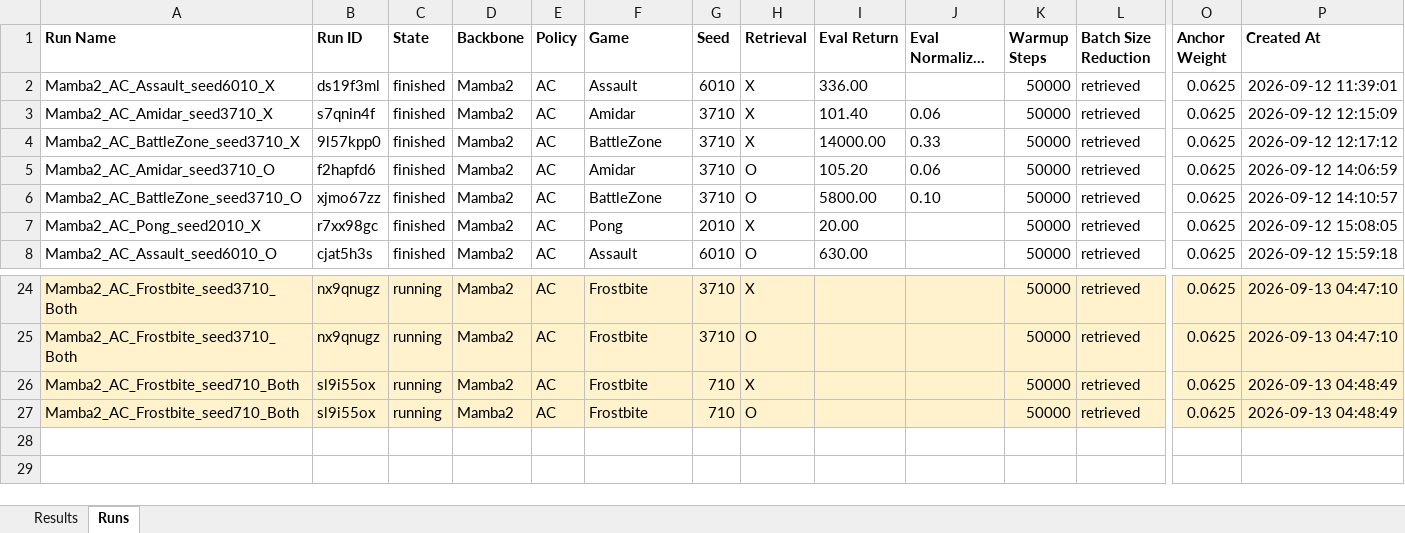
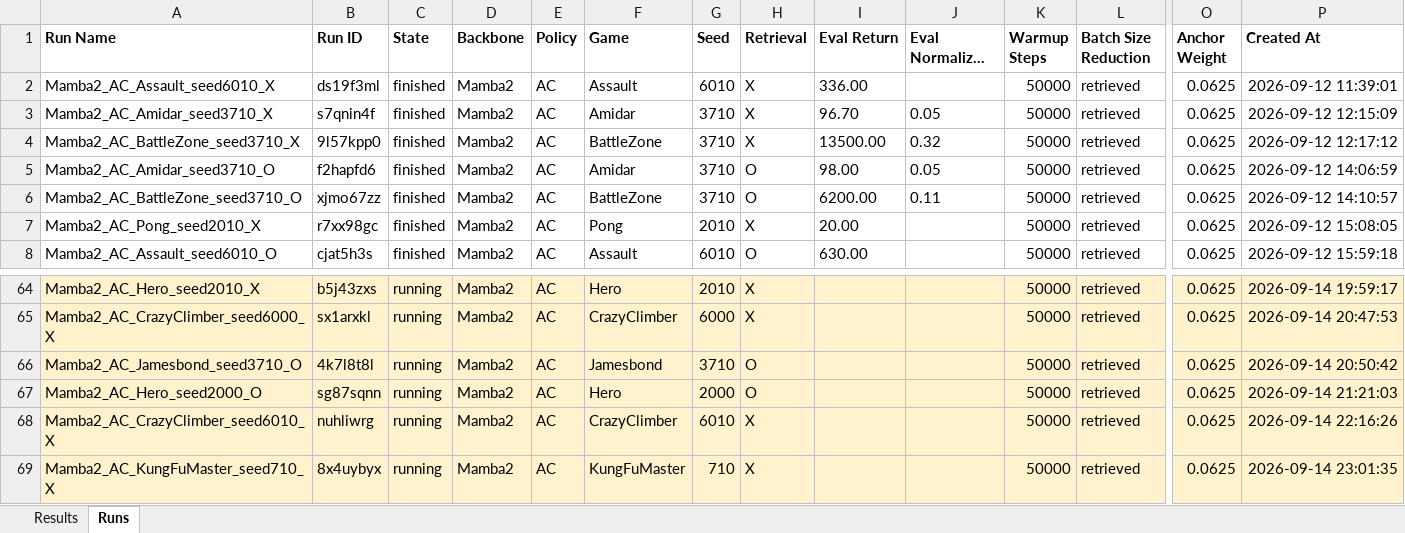
Before and after one commit to wrrte/Drama, an Excel workbook: results/drama_results.xlsx, sheet Runs, drawn as a sheet; only a part is shown, gaps mark what is left out; long unchanged cells end in …; values as stored, in another font and other column widths than the file's, no borders; addresses are those after the commit; rows hold the shown columns only; the diff covers the shown part only; the diff names each change by its address in the sheet, - before the commit and + after, or states it on an @@ line.

```diff
--- a/results/drama_results.xlsx (sheet Runs)
+++ b/results/drama_results.xlsx (sheet Runs)
-I3 (Eval Return): 101.40
+I3 (Eval Return): 96.70
-J3 (Eval Normalized Return): 0.06
+J3 (Eval Normalized Return): 0.05
-I4 (Eval Return): 14000.00
+I4 (Eval Return): 13500.00
-J4 (Eval Normalized Return): 0.33
+J4 (Eval Normalized Return): 0.32
-I5 (Eval Return): 105.20
+I5 (Eval Return): 98.00
-J5 (Eval Normalized Return): 0.06
+J5 (Eval Normalized Return): 0.05
-I6 (Eval Return): 5800.00
+I6 (Eval Return): 6200.00
-J6 (Eval Normalized Return): 0.10
+J6 (Eval Normalized Return): 0.11
-A64 (Run Name): Mamba2_AC_Frostbite_seed3710_Both
+A64 (Run Name): Mamba2_AC_Hero_seed2010_X
-B64 (Run ID): nx9qnugz
+B64 (Run ID): b5j43zxs
-F64 (Game): Frostbite
+F64 (Game): Hero
-G64 (Seed): 3710
+G64 (Seed): 2010
-P64 (Created At): 2026-09-13 04:47:10
+P64 (Created At): 2026-09-14 19:59:17
+row 65: Mamba2_AC_CrazyClimber_seed6000_X | sx1arxkl | running | Mamba2 | AC | CrazyClimber | 6000 | X |  |  | 50000 | retrieved | 0.0625 | 2026-09-14 20:47:53
-A66 (Run Name): Mamba2_AC_Frostbite_seed3710_Both
+A66 (Run Name): Mamba2_AC_Jamesbond_seed3710_O
-B66 (Run ID): nx9qnugz
+B66 (Run ID): 4k7l8t8l
-F66 (Game): Frostbite
+F66 (Game): Jamesbond
-P66 (Created At): 2026-09-13 04:47:10
+P66 (Created At): 2026-09-14 20:50:42
+row 67: Mamba2_AC_Hero_seed2000_O | sg87sqnn | running | Mamba2 | AC | Hero | 2000 | O |  |  | 50000 | retrieved | 0.0625 | 2026-09-14 21:21:03
-A68 (Run Name): Mamba2_AC_Frostbite_seed710_Both
+A68 (Run Name): Mamba2_AC_CrazyClimber_seed6010_X
-B68 (Run ID): sl9i55ox
+B68 (Run ID): nuhliwrg
-F68 (Game): Frostbite
+F68 (Game): CrazyClimber
-G68 (Seed): 710
+G68 (Seed): 6010
-P68 (Created At): 2026-09-13 04:48:49
+P68 (Created At): 2026-09-14 22:16:26
-A69 (Run Name): Mamba2_AC_Frostbite_seed710_Both
+A69 (Run Name): Mamba2_AC_KungFuMaster_seed710_X
-B69 (Run ID): sl9i55ox
+B69 (Run ID): 8x4uybyx
-F69 (Game): Frostbite
+F69 (Game): KungFuMaster
-H69 (Retrieval): O
+H69 (Retrieval): X
-P69 (Created At): 2026-09-13 04:48:49
+P69 (Created At): 2026-09-14 23:01:35
```
Also changed, not shown: 42 added rows, 2 removed rows, 16 edited cells and cell formats elsewhere in this sheet, sheet Results, 3 other files.
